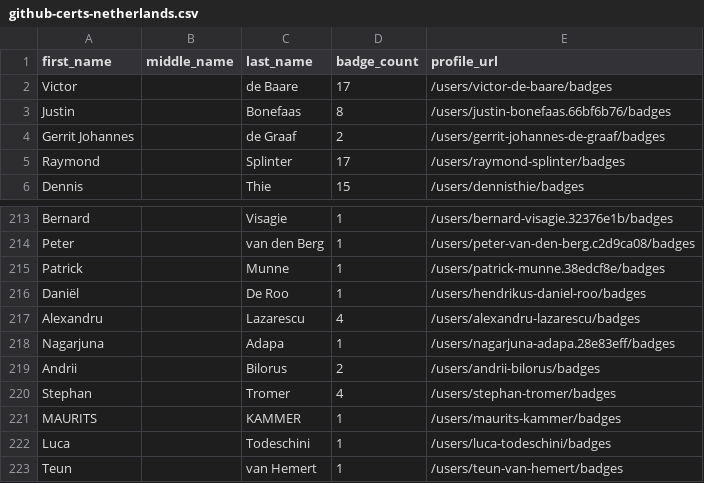
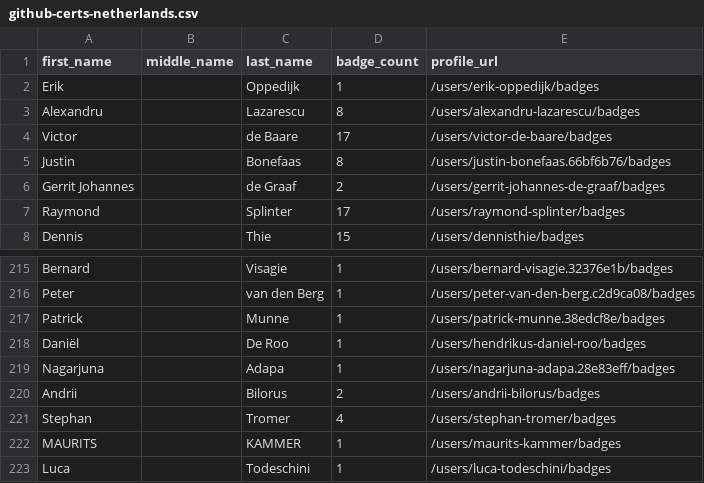
Before and after one commit to Joas707/github-certification-ranking-fork, a CSV file: datasource/github-certs-netherlands.csv, drawn as a sheet; only a part is shown, gaps mark what is left out; the shorter side is filled out with more unchanged rows.

```diff
--- a/datasource/github-certs-netherlands.csv
+++ b/datasource/github-certs-netherlands.csv
@@ -1,2 +1,4 @@
 first_name,middle_name,last_name,badge_count,profile_url
+Erik,,Oppedijk,1,/users/erik-oppedijk/badges
+Alexandru,,Lazarescu,8,/users/alexandru-lazarescu/badges
 Victor,,de Baare,17,/users/victor-de-baare/badges
@@ -216,3 +218,2 @@ Patrick,,Munne,1,/users/patrick-munne.38edcf8e/badges
 Daniël,,De Roo,1,/users/hendrikus-daniel-roo/badges
-Alexandru,,Lazarescu,4,/users/alexandru-lazarescu/badges
 Nagarjuna,,Adapa,1,/users/nagarjuna-adapa.28e83eff/badges
```
Also changed, not shown: datasource/github-certs-austria.csv, datasource/github-certs-canada.csv, 34 other files.
